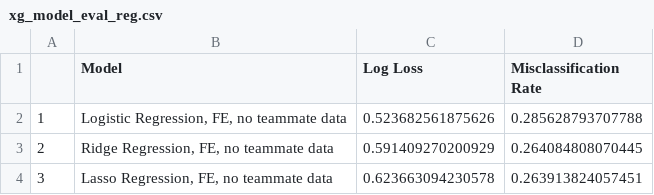
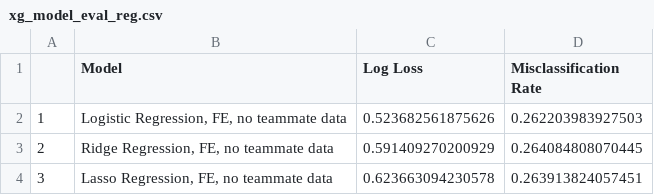
Before and after one commit to katherine-c-lee/stat401-rocketleague, a CSV file: results/xg_model_eval_reg.csv, drawn as a sheet.

```diff
--- a/results/xg_model_eval_reg.csv
+++ b/results/xg_model_eval_reg.csv
@@ -1,3 +1,3 @@
 "","Model","Log Loss","Misclassification Rate"
-"1","Logistic Regression, FE, no teammate data",0.523682561875626,0.285628793707788
+"1","Logistic Regression, FE, no teammate data",0.523682561875626,0.262203983927503
 "2","Ridge Regression, FE, no teammate data",0.591409270200929,0.264084808070445
```
Also changed, not shown: results/lasso-features-table.tsv, results/xg_model_eval.csv, 7 other files.
